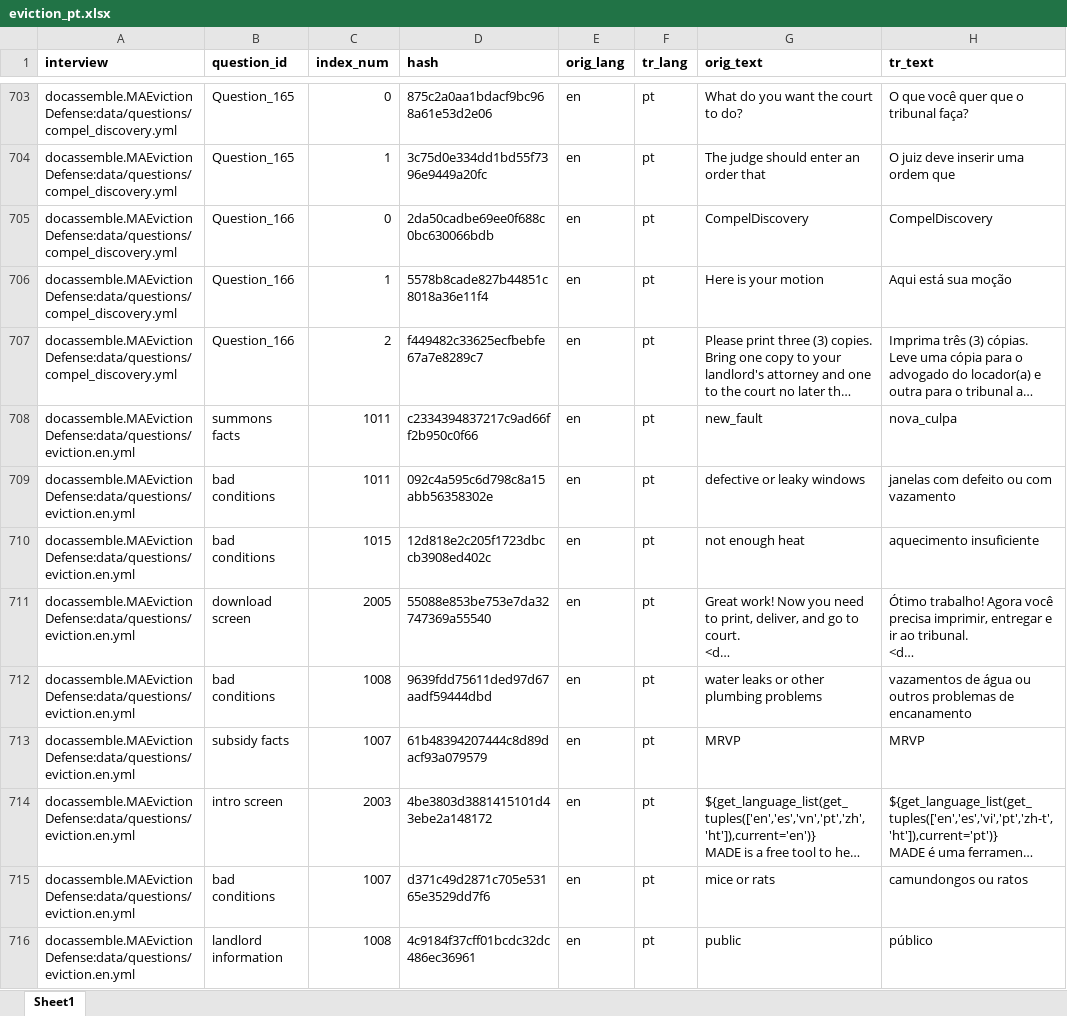
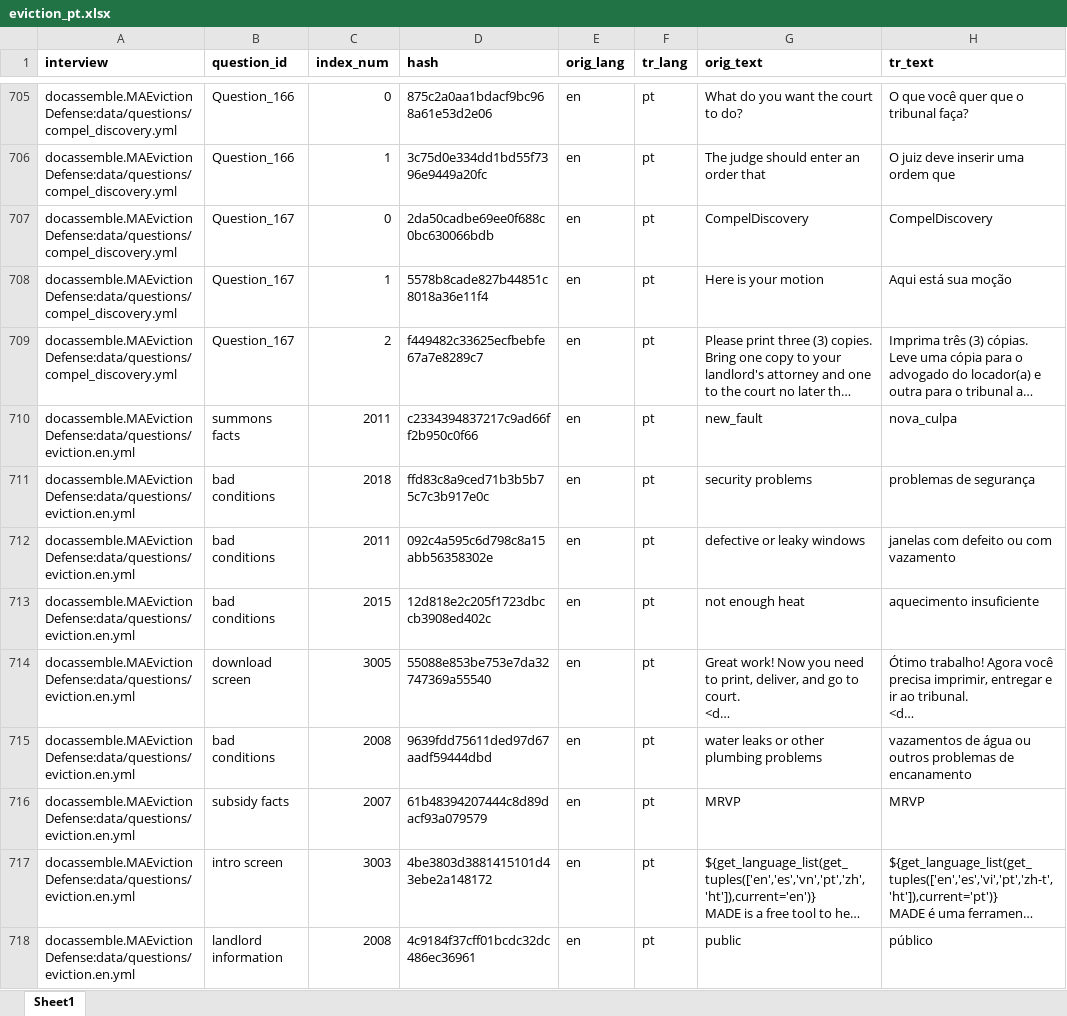
Before and after one commit to GBLS/docassemble-MAEvictionDefense, an Excel workbook: docassemble/MAEvictionDefense/data/sources/eviction_pt.xlsx, sheet Sheet1, drawn as a sheet; only a part is shown, gaps mark what is left out; long unchanged cells end in …; values as stored, in another font and other column widths than the file's, no borders; removed rows and columns are numbered as before the commit, all else as after; the diff covers the shown part only; the diff names each change by its address in the sheet, - before the commit and + after, or states it on an @@ line.

```diff
--- a/docassemble/MAEvictionDefense/data/sources/eviction_pt.xlsx (sheet Sheet1)
+++ b/docassemble/MAEvictionDefense/data/sources/eviction_pt.xlsx (sheet Sheet1)
-B705:B706 (question_id): Question_165
+B705:B706 (question_id): Question_166
-B707:B709 (question_id): Question_166
+B707:B709 (question_id): Question_167
-C710 (index_num): 1011
+C710 (index_num): 2011
+row 711: docassemble.MAEvictionDefense:data/questions/eviction.en.yml | bad conditions | 2018 | ffd83c8a9ced71b3b5b75c7c3b917e0c | en | pt | security problems | problemas de segurança
-C712 (index_num): 1011
+C712 (index_num): 2011
-C713 (index_num): 1015
+C713 (index_num): 2015
-C714 (index_num): 2005
+C714 (index_num): 3005
-C715 (index_num): 1008
+C715 (index_num): 2008
-C716 (index_num): 1007
+C716 (index_num): 2007
-C717 (index_num): 2003
+C717 (index_num): 3003
-row 715: docassemble.MAEvictionDefense:data/questions/eviction.en.yml | bad conditions | 1007 | d371c49d2871c705e53165e3529dd7f6 | en | pt | mice or rats | camundongos ou ratos
-C718 (index_num): 1008
+C718 (index_num): 2008
```
Also changed, not shown: other rows of this sheet, docassemble/MAEvictionDefense/data/sources/eviction_es.xlsx, docassemble/MAEvictionDefense/data/sources/eviction_ht.xlsx, 5 other files.
